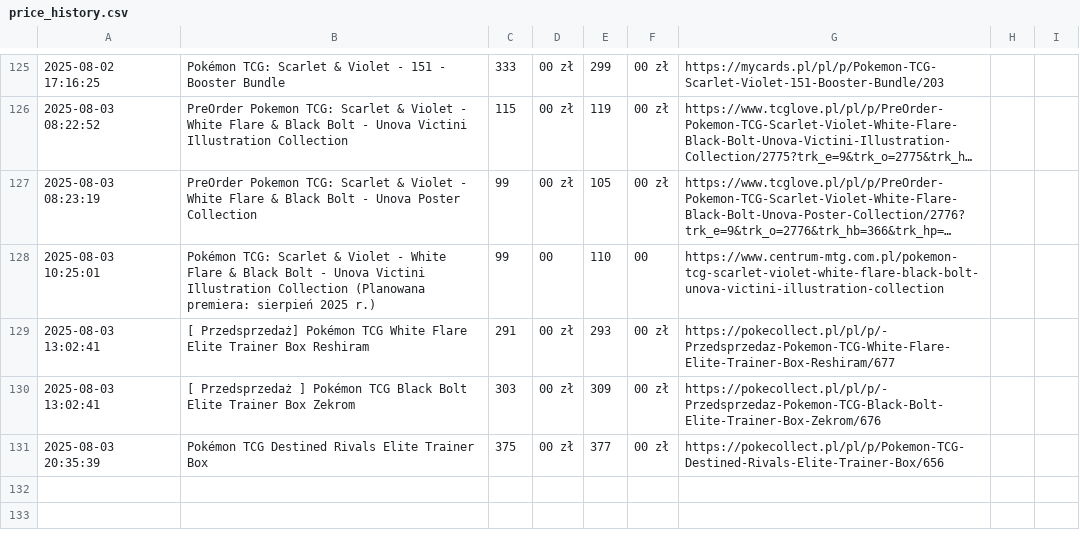
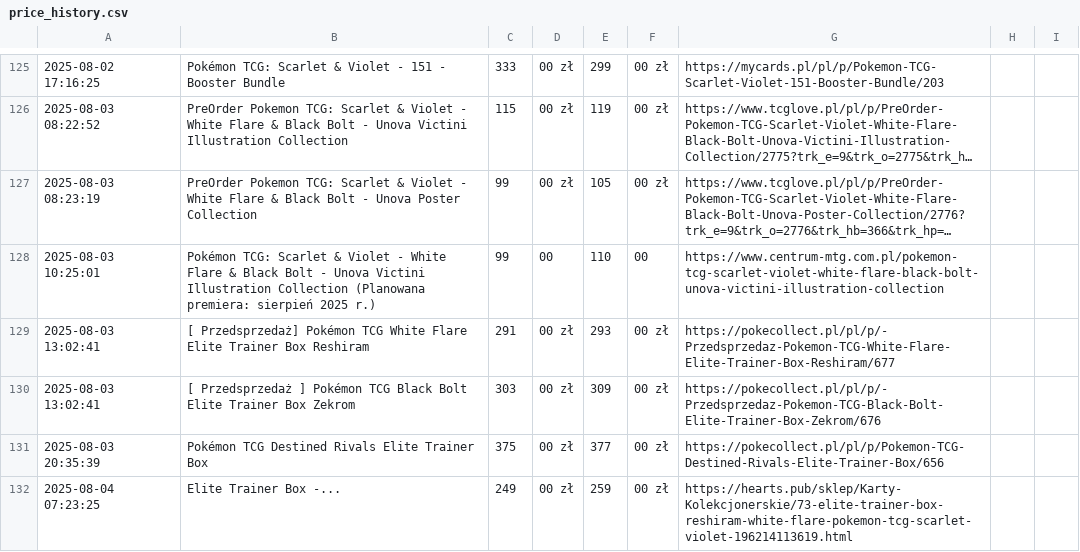
Before and after one commit to henio123/sadfgv, a CSV file: price_history.csv, drawn as a sheet; only a part is shown, gaps mark what is left out; long unchanged cells end in ….

```diff
--- a/price_history.csv
+++ b/price_history.csv
@@ -131 +131,2 @@
 2025-08-03 20:35:39,Pokémon TCG Destined Rivals Elite Trainer Box,375,00 zł,377,00 zł,https://pokecollect.pl/pl/p/Pokemon-TCG-Destined-Rivals-Elite-Trainer-Box/656
+2025-08-04 07:23:25,Elite Trainer Box -...,249,00 zł,259,00 zł,https://hearts.pub/sklep/Karty-Kolekcjonerskie/73-elite-trainer-box-reshiram-white-flare-pokemon-tcg-scarlet-violet-196214113619.html
```
Also changed, not shown: 1 other file.
